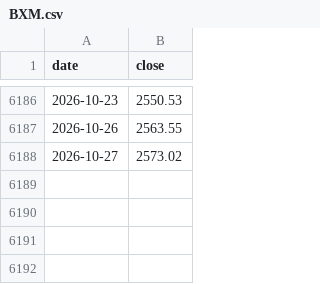
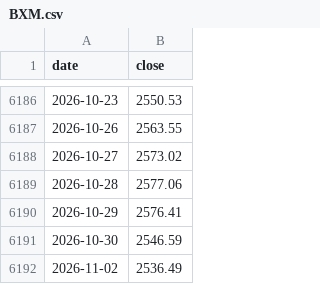
Before and after one commit to uty101/Volatility-Surface-and-Event-Pricing, a CSV file: data/raw/cboe/BXM.csv, drawn as a sheet; only a part is shown, gaps mark what is left out; the diff names each change by its address in the sheet, - before the commit and + after, or states it on an @@ line.

```diff
--- a/data/raw/cboe/BXM.csv
+++ b/data/raw/cboe/BXM.csv
+row 6189: 2026-10-28 | 2577.06
+row 6190: 2026-10-29 | 2576.41
+row 6191: 2026-10-30 | 2546.59
+row 6192: 2026-11-02 | 2536.49
```
Also changed, not shown: data/raw/cboe/PUT.csv, data/raw/cboe/VIX.csv, 16 other files.
